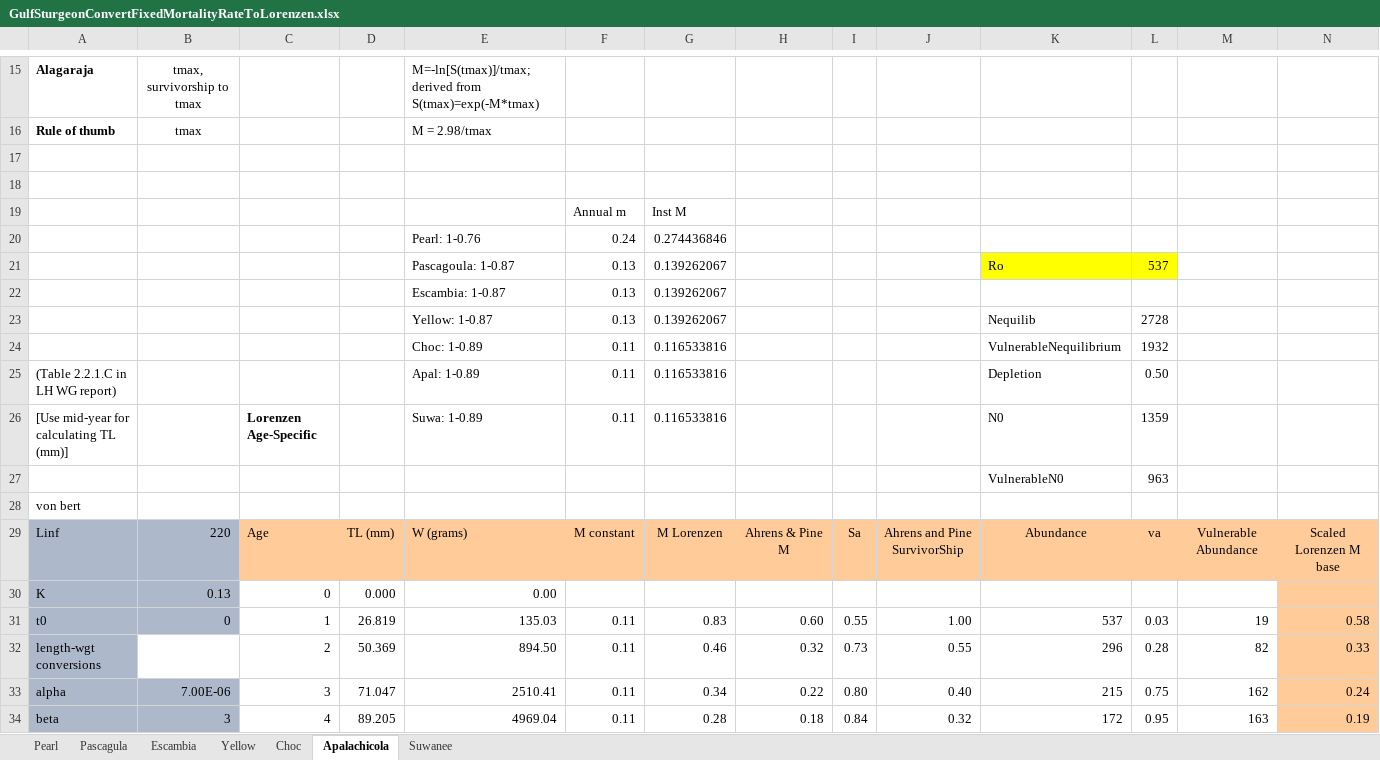
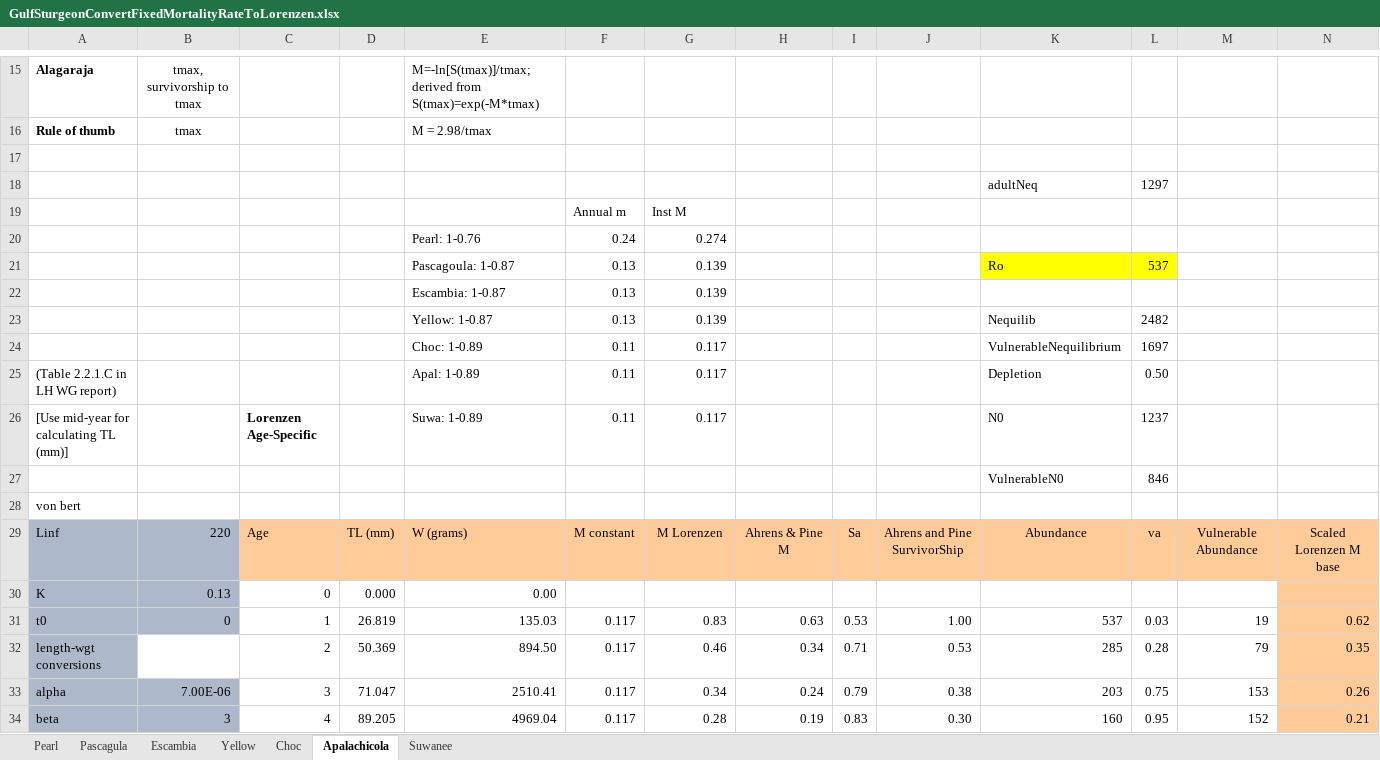
Before and after one commit to LewCoggins-NOAA/GulfSturgeon, an Excel workbook: GulfSturgeonConvertFixedMortalityRateToLorenzen.xlsx, sheet Apalachicola, drawn as a sheet; only a part is shown, gaps mark what is left out; values as stored, in another font and other column widths than the file's, no borders; the diff covers the shown part only; the diff names each change by its address in the sheet, - before the commit and + after, or states it on an @@ line.

```diff
--- a/GulfSturgeonConvertFixedMortalityRateToLorenzen.xlsx (sheet Apalachicola)
+++ b/GulfSturgeonConvertFixedMortalityRateToLorenzen.xlsx (sheet Apalachicola)
-row 18: (empty)
+row 18:  |  |  |  |  |  |  |  |  |  | adultNeq | 1297
-G20: 0.274436846
+G20: 0.274
-G21:G23: 0.139262067
+G21:G23: 0.139
-L23: 2728
+L23: 2482
-G24:G26: 0.116533816
+G24:G26: 0.117
-L24: 1932
+L24: 1697
-L26: 1359
+L26: 1237
-L27: 963
+L27: 846
-F31:F34: 0.11
+F31:F34: 0.117
-H31: 0.60
+H31: 0.63
-I31: 0.55
+I31: 0.53
-N31: 0.58
+N31: 0.62
-H32: 0.32
+H32: 0.34
-I32: 0.73
+I32: 0.71
-J32: 0.55
+J32: 0.53
-K32: 296
+K32: 285
-M32: 82
+M32: 79
-N32: 0.33
+N32: 0.35
-H33: 0.22
+H33: 0.24
-I33: 0.80
+I33: 0.79
-J33: 0.40
+J33: 0.38
-K33: 215
+K33: 203
-M33: 162
+M33: 153
-N33: 0.24
+N33: 0.26
-H34: 0.18
+H34: 0.19
-I34: 0.84
+I34: 0.83
-J34: 0.32
+J34: 0.30
-K34: 172
+K34: 160
-M34: 163
+M34: 152
-N34: 0.19
+N34: 0.21
```
Also changed, not shown: 1 added row, 1 removed row and 278 edited cells elsewhere in this sheet, sheet Yellow, sheet Choc, sheet Suwanee, sheet Pascagula, sheet Escambia, sheet Pearl, 7 other files.
